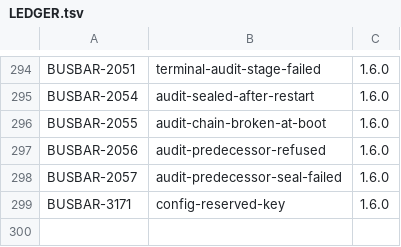
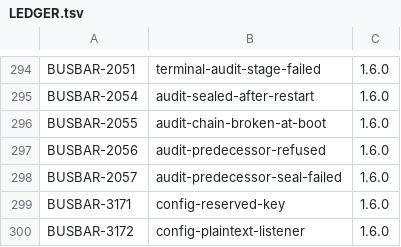
Before and after one commit to GetBusbar/busbar, a TSV file: docs/errors/LEDGER.tsv, drawn as a sheet; only a part is shown, gaps mark what is left out.

Commit message:
Refuse a root listener without TLS unless its plaintext is accepted explicitly (#359 SEC-L1)
Owner ruling L1 ("Refuse, give remedy"), DES-359 r3 L1. The data listener
(listen) and the admin listener (admin_listen) refuse to boot without TLS
unless listen_insecure_transport / admin_listen_insecure_transport is written
beside them: { accept: [plaintext], reason: "..." }. No address exemption,
loopback included; nothing writes the acceptance.

- config: the two keys parse into DeployCfg and resolve into
  RootCfg.listener_acceptances through the insecure_transport grammar
  (BUSBAR-3163 naming the full key; plaintext is the only listener word).
  TLS and an acceptance written together are refused as contradictory.
- validation: a listener with neither TLS nor its acceptance refuses with the
  new BUSBAR-3172 and the one-line remedy, so boot, reload, --validate and
  admin publication all refuse it.
- overlay: the keys are not RootSettings fields, so an overlay body carrying
  one is refused; an overlay that sets TLS makes the file acceptance inert
  (warned as removable), never a refusal.
- build: each listener served in the clear gets an ERROR banner and a
  config.insecure_transport_accepted row (listener:<setting>:accept=plaintext).
  The node.boot posture word follows #358's posture plumbing (!3002).
- upgrade: the plan report carries the remedy line for each root listener the
  planned (post-fold) document leaves without TLS; it writes no acceptance.
- shipped config.yaml and docker/config.yaml state their acceptances; error
  page, ledger and index for BUSBAR-3172; migration-1.6 entry.

Test-Change: kernel and root make_root_cfg fixtures write the explicit plaintext acceptance for both root listeners (owner ruling #359 L1), as #358 made the open posture explicit
Test-Change: the unknown-field expected list names the two new top-level acceptance keys

```diff
--- a/docs/errors/LEDGER.tsv
+++ b/docs/errors/LEDGER.tsv
@@ -299 +299,2 @@ BUSBAR-2057	audit-predecessor-seal-failed	1.6.0
 BUSBAR-3171	config-reserved-key	1.6.0
+BUSBAR-3172	config-plaintext-listener	1.6.0
```
Also changed, not shown: 22 other files.
